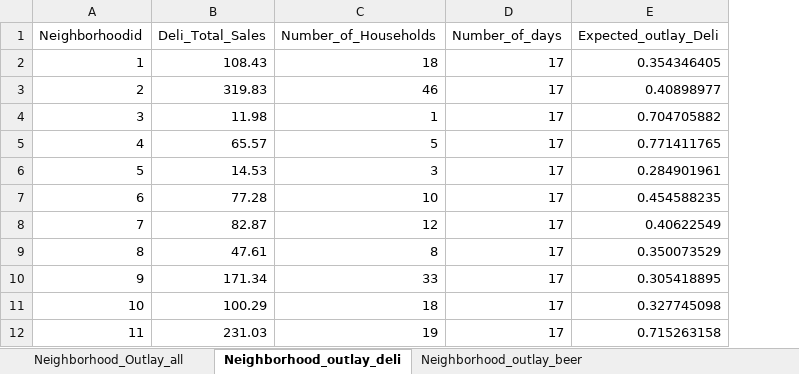
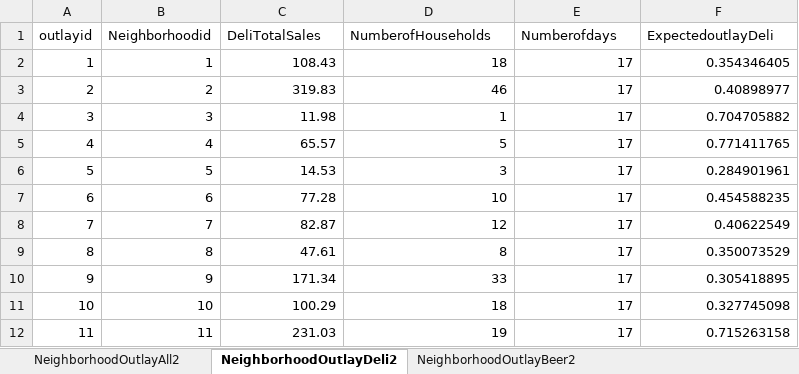
Before and after one commit to Pharylon/Hackathon, an Excel workbook: Raw Data/Neighborhood_Outlays.xlsx, sheet NeighborhoodOutlayDeli2, drawn as a sheet; only a part is shown; values as stored, in another font and other column widths than the file's, no borders; addresses are those after the commit; the diff names each change by its address in the sheet, - before the commit and + after, or states it on an @@ line.

```diff
--- a/Raw Data/Neighborhood_Outlays.xlsx (sheet NeighborhoodOutlayDeli2)
+++ b/Raw Data/Neighborhood_Outlays.xlsx (sheet NeighborhoodOutlayDeli2)
-sheet tab: Neighborhood_Outlay_all
+sheet tab: NeighborhoodOutlayAll2
-sheet tab: Neighborhood_outlay_deli
+sheet tab: NeighborhoodOutlayDeli2
-sheet tab: Neighborhood_outlay_beer
+sheet tab: NeighborhoodOutlayBeer2
+column A (outlayid), rows 2-12: 1 | 2 | 3 | 4 | 5 | 6 | 7 | 8 | 9 | 10 | 11
-C1: Deli_Total_Sales
+C1: DeliTotalSales
-D1: Number_of_Households
+D1: NumberofHouseholds
-E1: Number_of_days
+E1: Numberofdays
-F1: Expected_outlay_Deli
+F1: ExpectedoutlayDeli
```
Also changed, not shown: sheet NeighborhoodOutlayWINE2, sheet NeighborhoodOutlayBeer2, sheet NeighborhoodOutlayBakery2, sheet NeighborhoodOutlayAll2, other sheet tabs, formulas that keep their value, 1 other file.
